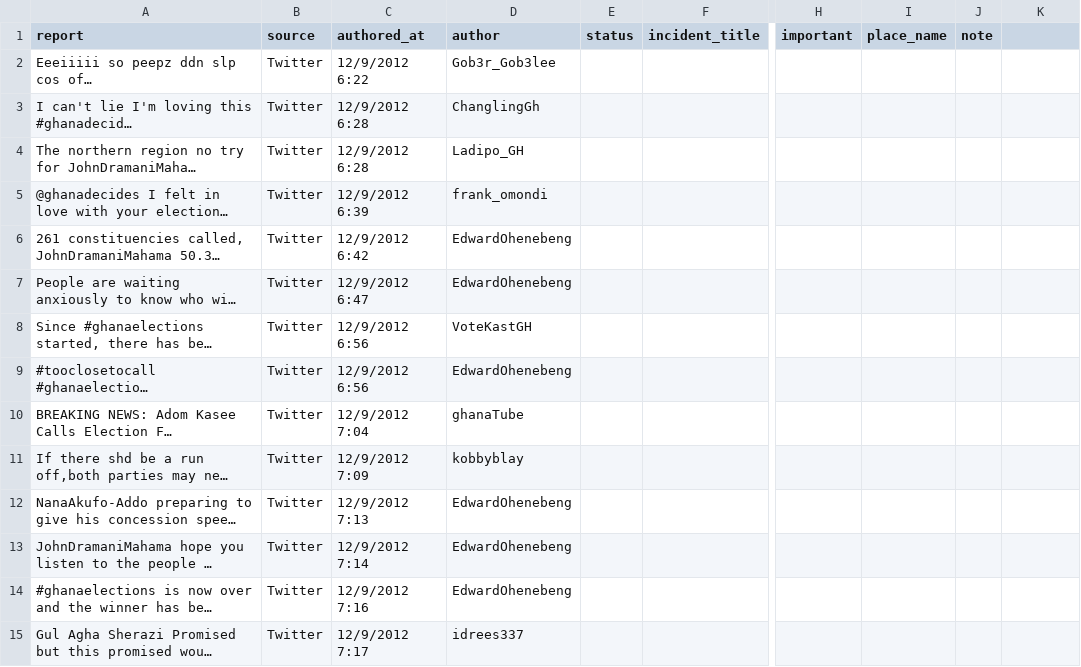
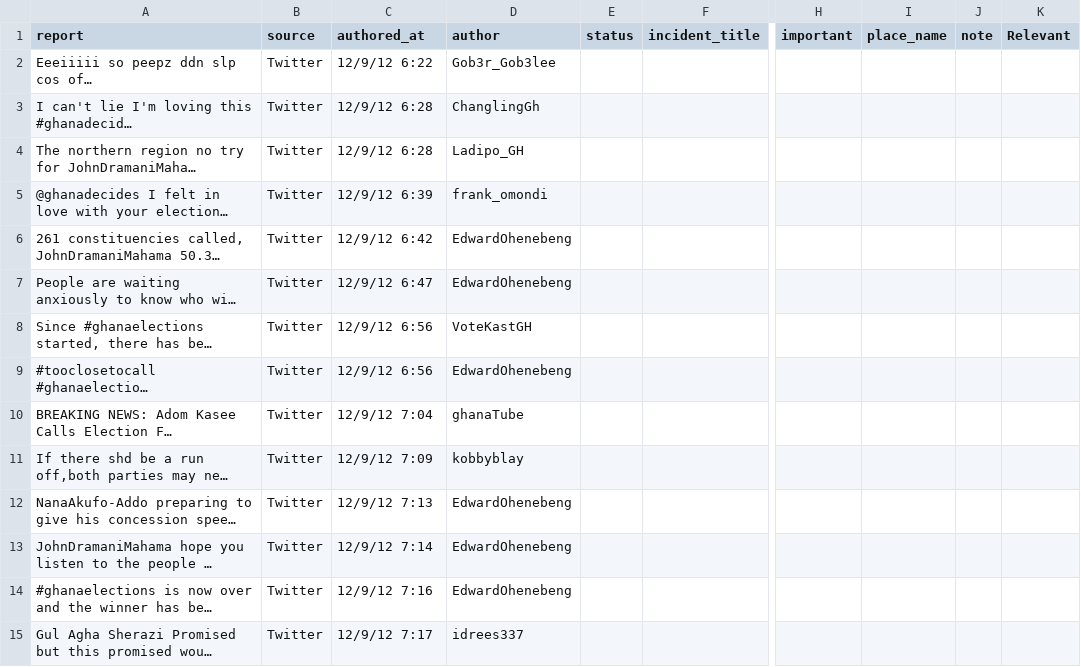
Before and after one commit to sanjanag/election-monitoring, a CSV file: tweets_processing/data/match_labelled_tweets_153_173.csv, drawn as a sheet; only a part is shown, gaps mark what is left out; long unchanged cells end in …; the diff covers the shown part only; the diff names each change by its address in the sheet, - before the commit and + after, or states it on an @@ line.

```diff
--- a/tweets_processing/data/match_labelled_tweets_153_173.csv
+++ b/tweets_processing/data/match_labelled_tweets_153_173.csv
-K1: (empty)
+K1: Relevant
-C2 (authored_at): 12/9/2012 6:22
+C2 (authored_at): 12/9/12 6:22
-C3:C4 (authored_at): 12/9/2012 6:28
+C3:C4 (authored_at): 12/9/12 6:28
-C5 (authored_at): 12/9/2012 6:39
+C5 (authored_at): 12/9/12 6:39
-C6 (authored_at): 12/9/2012 6:42
+C6 (authored_at): 12/9/12 6:42
-C7 (authored_at): 12/9/2012 6:47
+C7 (authored_at): 12/9/12 6:47
-C8:C9 (authored_at): 12/9/2012 6:56
+C8:C9 (authored_at): 12/9/12 6:56
-C10 (authored_at): 12/9/2012 7:04
+C10 (authored_at): 12/9/12 7:04
-C11 (authored_at): 12/9/2012 7:09
+C11 (authored_at): 12/9/12 7:09
-C12 (authored_at): 12/9/2012 7:13
+C12 (authored_at): 12/9/12 7:13
-C13 (authored_at): 12/9/2012 7:14
+C13 (authored_at): 12/9/12 7:14
-C14 (authored_at): 12/9/2012 7:16
+C14 (authored_at): 12/9/12 7:16
-C15 (authored_at): 12/9/2012 7:17
+C15 (authored_at): 12/9/12 7:17
```
Also changed, not shown: 88 edited cells elsewhere in this file, tweets_processing/data/match_labelled_tweets_100_133.csv, tweets_processing/data/match_labelled_tweets_133_153.csv, 3 other files.
